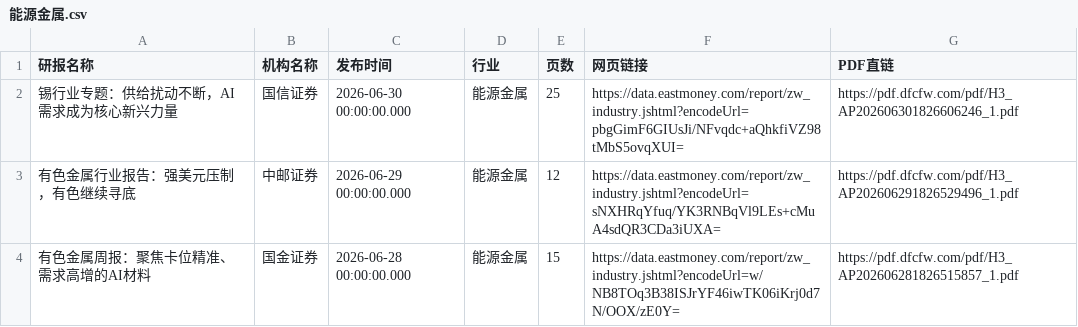
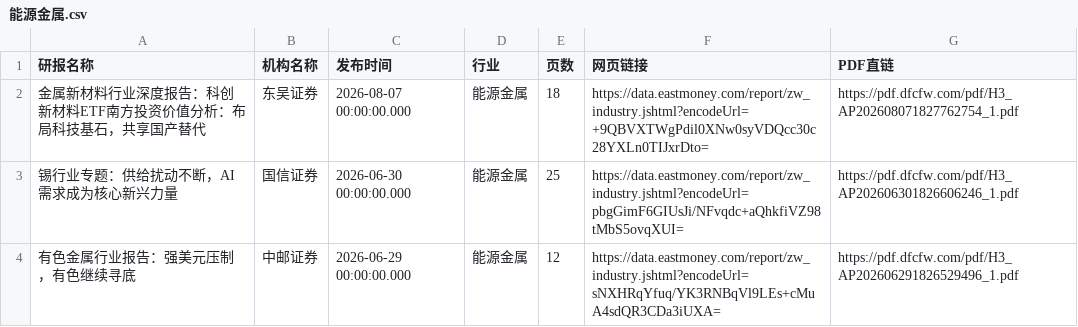
Before and after one commit to 19138999001tf-tech/report, a CSV file: eastmoney/能源金属.csv, drawn as a sheet; only a part is shown; the shorter side is filled out with more unchanged rows.

```diff
--- a/eastmoney/能源金属.csv
+++ b/eastmoney/能源金属.csv
@@ -1,2 +1,3 @@
 研报名称,机构名称,发布时间,行业,页数,网页链接,PDF直链
+金属新材料行业深度报告：科创新材料ETF南方投资价值分析：布局科技基石，共享国产替代,东吴证券,2026-08-07 00:00:00.000,能源金属,18,https://data.eastmoney.com/report/zw_industry.jshtml?encodeUrl=+9QBVXTWgPdil0XNw0syVDQcc30c28YXLn0TIJxrDto=,https://pdf.dfcfw.com/pdf/H3_AP202608071827762754_1.pdf
 锡行业专题：供给扰动不断，AI需求成为核心新兴力量,国信证券,2026-06-30 00:00:00.000,能源金属,25,https://data.eastmoney.com/report/zw_industry.jshtml?encodeUrl=pbgGimF6GIUsJi/NFvqdc+aQhkfiVZ98tMbS5ovqXUI=,https://pdf.dfcfw.com/pdf/H3_AP202606301826606246_1.pdf
```
Also changed, not shown: eastmoney/养殖业.csv, eastmoney/汽车零部件.csv, 32 other files.
